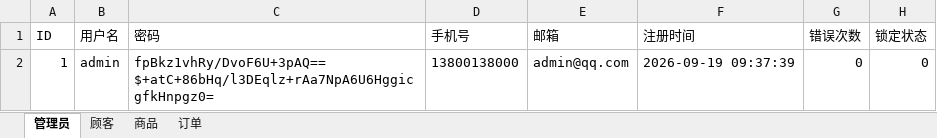
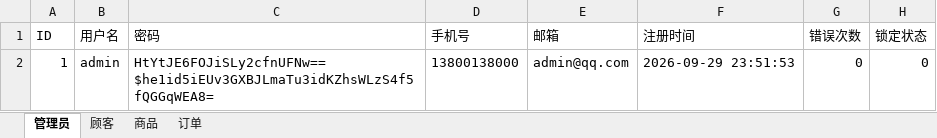
Before and after one commit to lemen3000/project3-shopping-system, an Excel workbook: shop_data.xlsx, sheet 管理员, drawn as a sheet; values as stored, in another font and other column widths than the file's, no borders; the diff names each change by its address in the sheet, - before the commit and + after, or states it on an @@ line.

```diff
--- a/shop_data.xlsx (sheet 管理员)
+++ b/shop_data.xlsx (sheet 管理员)
-C2 (密码): fpBkz1vhRy/DvoF6U+3pAQ==$+atC+86bHq/l3DEqlz+rAa7NpA6U6HggicgfkHnpgz0=
+C2 (密码): HtYtJE6FOJiSLy2cfnUFNw==$he1id5iEUv3GXBJLmaTu3idKZhsWLzS4f5fQGGqWEA8=
-F2 (注册时间): 2026-09-19 09:37:39
+F2 (注册时间): 2026-09-29 23:51:53
```
Also changed, not shown: sheet 顾客, sheet 订单, sheet 商品, 22 other files.
